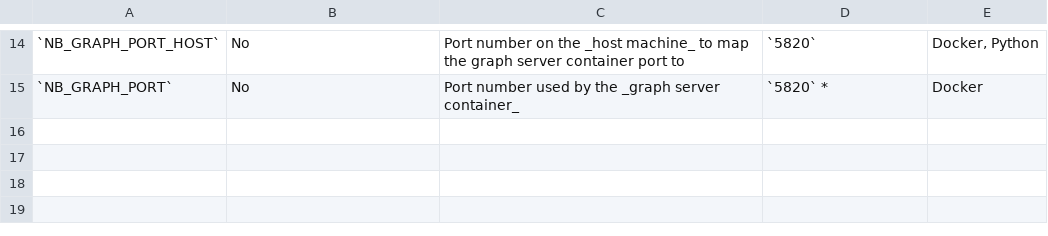
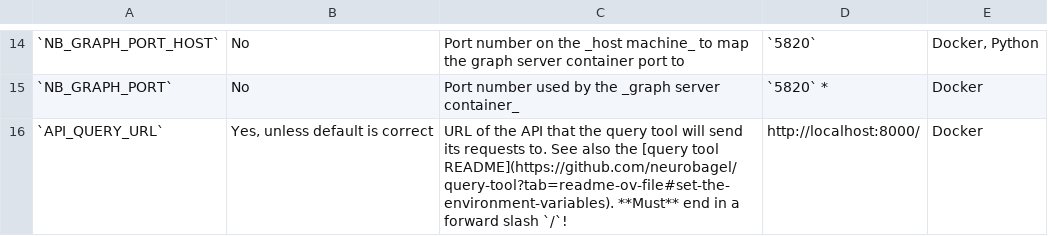
Before and after one commit to neurobagel/api, a TSV file: docs/api_environment_variables.tsv, drawn as a sheet; only a part is shown, gaps mark what is left out; the diff names each change by its address in the sheet, - before the commit and + after, or states it on an @@ line.

Commit message:
add info for API_QUERY_URL to env var table

```diff
--- a/docs/api_environment_variables.tsv
+++ b/docs/api_environment_variables.tsv
+row 16: `API_QUERY_URL` | Yes, unless default is correct | URL of the API that the query tool will send its requests to. See also the [query tool README](https://github.com/neurobagel/query-tool?tab=readme-ov-file#set-the-environment-variables). **Must** end in a forward slash `/`! | http://localhost:8000/ | Docker
```
